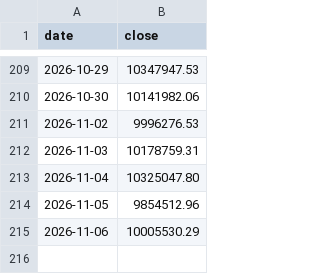
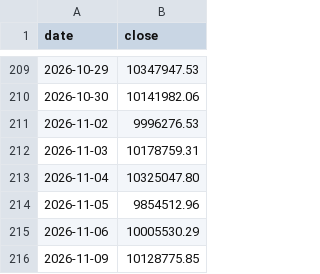
Before and after one commit to onekey-invest/onekey-invest.github.io, a CSV file: data/prices/SP500KRW_FX.csv, drawn as a sheet; only a part is shown, gaps mark what is left out.

```diff
--- a/data/prices/SP500KRW_FX.csv
+++ b/data/prices/SP500KRW_FX.csv
@@ -215 +215,2 @@ date,close
 2026-11-06,10005530.29
+2026-11-09,10128775.85
```
Also changed, not shown: data/prices/ACE KRX금현물.csv, data/prices/Bottom-Up 1 US 장부.csv, 26 other files.
